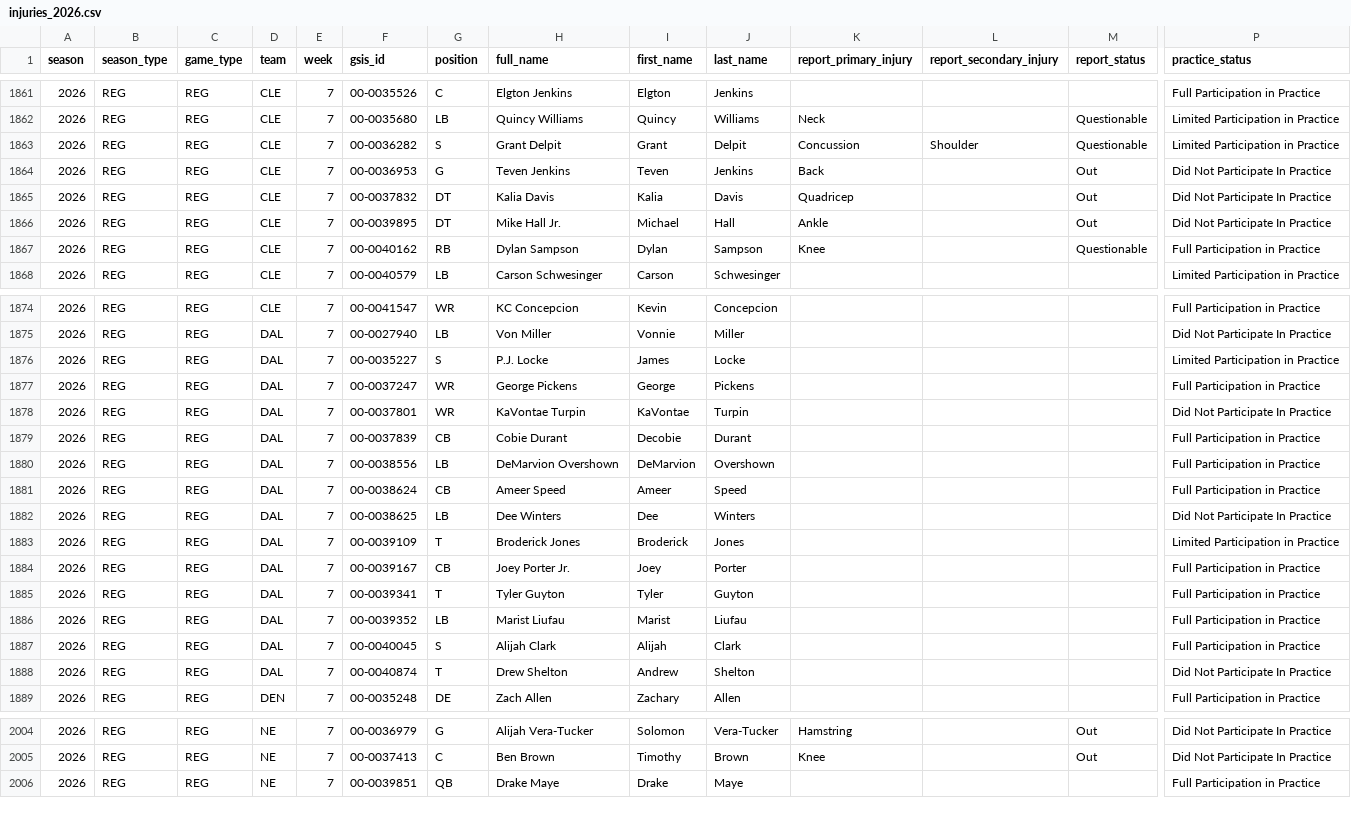
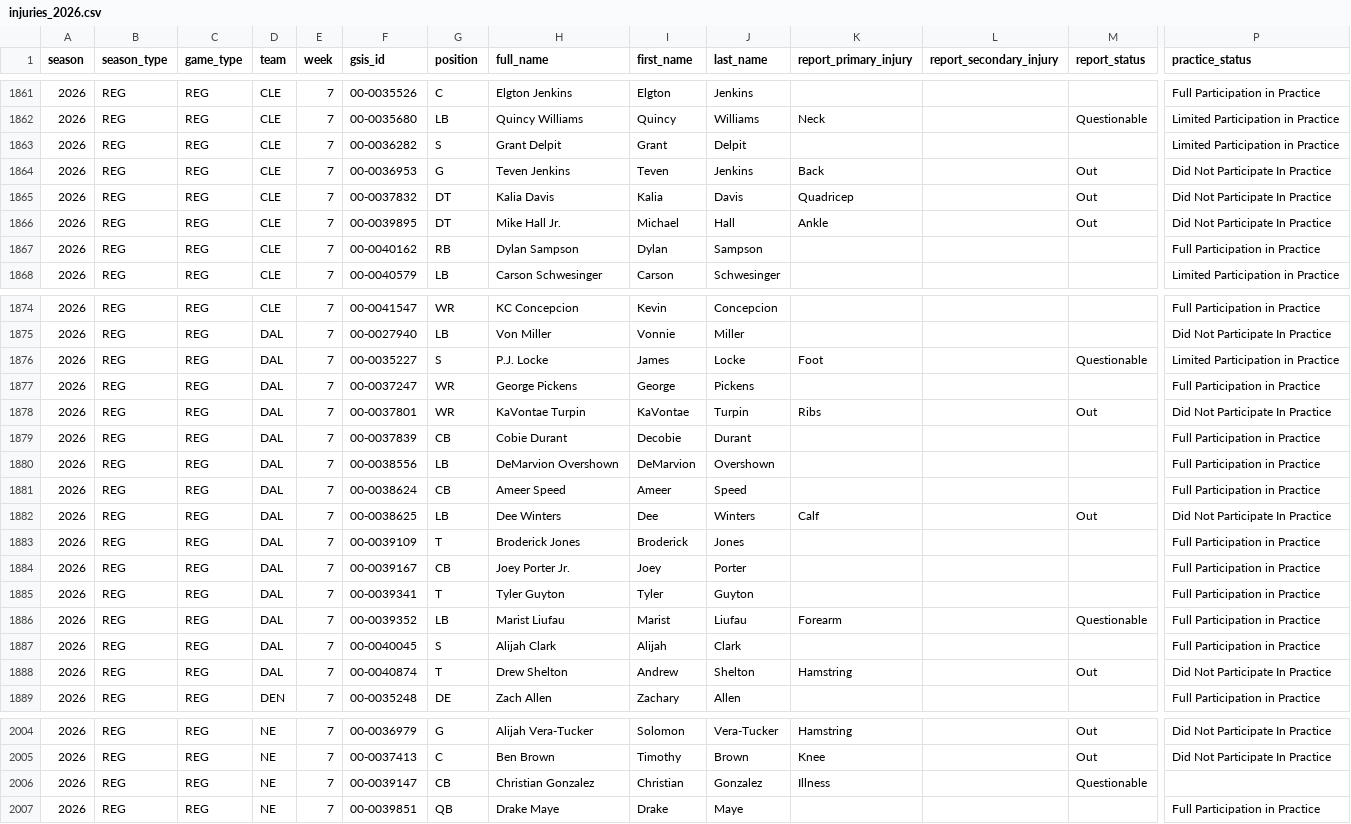
Before and after one commit to brianmarks4-byte/prop-edge, a CSV file: data/injuries_2026.csv, drawn as a sheet; only a part is shown, gaps mark what is left out; rows hold the shown columns only; the diff covers the shown part only; the diff names each change by its address in the sheet, - before the commit and + after, or states it on an @@ line.

```diff
--- a/data/injuries_2026.csv
+++ b/data/injuries_2026.csv
-K1863 (report_primary_injury): Concussion
+K1863 (report_primary_injury): (empty)
-L1863 (report_secondary_injury): Shoulder
+L1863 (report_secondary_injury): (empty)
-M1863 (report_status): Questionable
+M1863 (report_status): (empty)
-K1867 (report_primary_injury): Knee
+K1867 (report_primary_injury): (empty)
-M1867 (report_status): Questionable
+M1867 (report_status): (empty)
-K1876 (report_primary_injury): (empty)
+K1876 (report_primary_injury): Foot
-M1876 (report_status): (empty)
+M1876 (report_status): Questionable
-K1878 (report_primary_injury): (empty)
+K1878 (report_primary_injury): Ribs
-M1878 (report_status): (empty)
+M1878 (report_status): Out
-K1882 (report_primary_injury): (empty)
+K1882 (report_primary_injury): Calf
-M1882 (report_status): (empty)
+M1882 (report_status): Out
-P1883 (practice_status): Limited Participation in Practice
+P1883 (practice_status): Full Participation in Practice
-K1886 (report_primary_injury): (empty)
+K1886 (report_primary_injury): Forearm
-M1886 (report_status): (empty)
+M1886 (report_status): Questionable
-K1888 (report_primary_injury): (empty)
+K1888 (report_primary_injury): Hamstring
-M1888 (report_status): (empty)
+M1888 (report_status): Out
+row 2006: 2026 | REG | REG | NE | 7 | 00-0039147 | CB | Christian Gonzalez | Christian | Gonzalez | Illness |  | Questionable
```
Also changed, not shown: 41 edited cells elsewhere in this file, data/prop_edge_injuries.csv.
